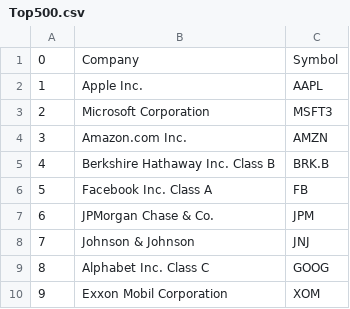
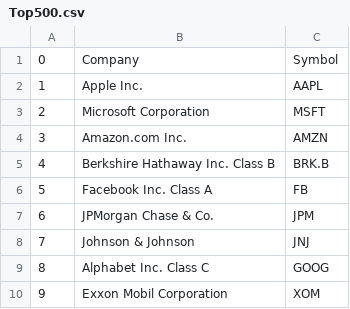
Before and after one commit to Trading-Grounds/Trading-Grounds, a CSV file: models/Top500.csv, drawn as a sheet; only a part is shown; the diff names each change by its address in the sheet, - before the commit and + after, or states it on an @@ line.

```diff
--- a/models/Top500.csv
+++ b/models/Top500.csv
-C3: MSFT3
+C3: MSFT
```
Also changed, not shown: 5 other files.
